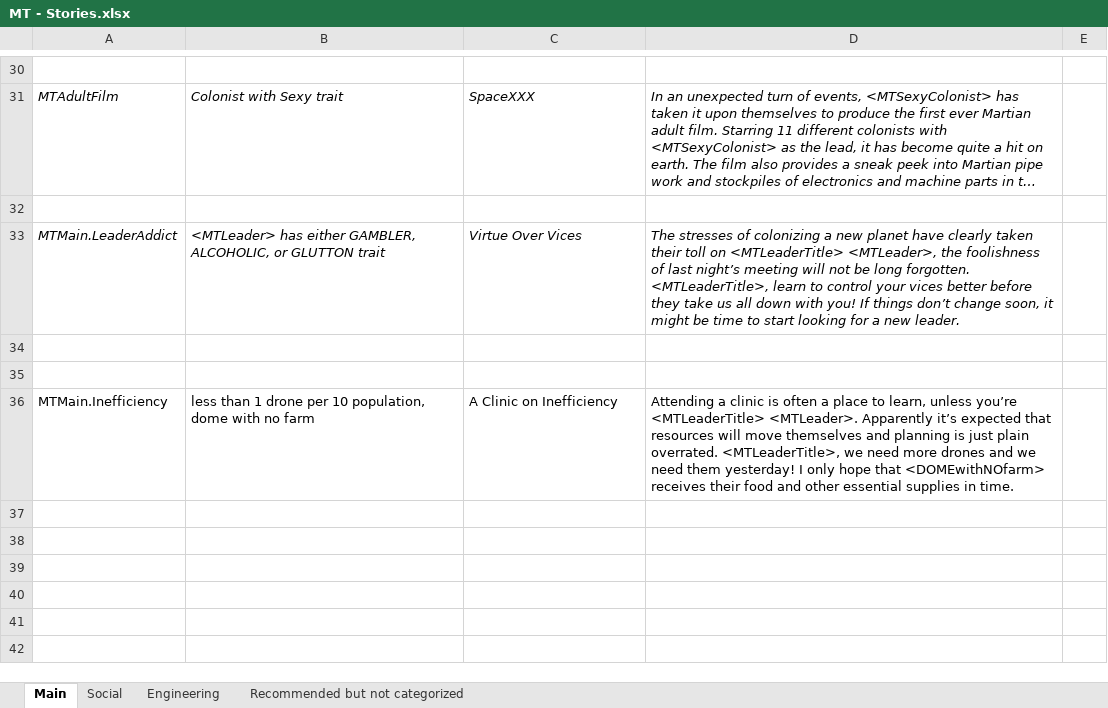
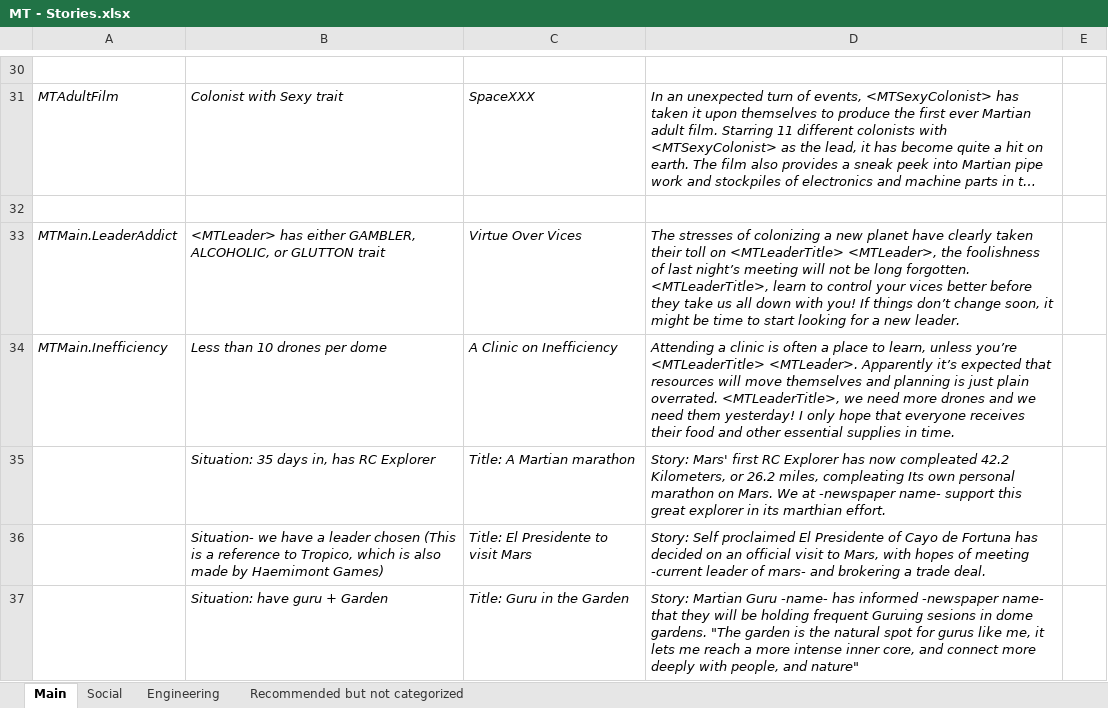
Before and after one commit to CheTranqui/Surviving-Mars-Martian-Tribune, an Excel workbook: MT - Stories.xlsx, sheet Main, drawn as a sheet; only a part is shown, gaps mark what is left out; long unchanged cells end in …; values as stored, in another font and other column widths than the file's, no borders; removed rows and columns are numbered as before the commit, all else as after; the diff covers the shown part only; the diff names each change by its address in the sheet, - before the commit and + after, or states it on an @@ line.

```diff
--- a/MT - Stories.xlsx (sheet Main)
+++ b/MT - Stories.xlsx (sheet Main)
-row 34: (empty)
-row 35: (empty)
-A34:D34 italic: off
+A34:D34 italic: on
-B34: less than 1 drone per 10 population, dome with no farm
+B34: Less than 10 drones per dome
-D34: …hope that <DOMEwithNOfarm> receives their…
+D34: …hope that everyone receives their…
+row 35:  | Situation: 35 days in, has RC Explorer | Title: A Martian marathon | Story: Mars' first RC Explorer has now compleated 42.2 Kilometers, or 26.2 miles, compleating Its own personal marathon on Mars. We at -newspaper name- support this great explorer in its marthian effort.
+row 36:  | Situation- we have a leader chosen (This is a reference to Tropico, which is also made by Haemimont Games) | Title: El Presidente to visit Mars | Story: Self proclaimed El Presidente of Cayo de Fortuna has decided on an official visit to Mars, with hopes of meeting -current leader of mars- and brokering a trade deal.
+row 37:  | Situation: have guru + Garden | Title: Guru in the Garden | Story: Martian Guru -name- has informed -newspaper name- that they will be holding frequent Guruing sesions in dome gardens. "The garden is the natural spot for gurus like me, it lets me reach a more intense inner core, and connect more deeply with people, and nature"
```
Also changed, not shown: 6 added rows and 1 removed row elsewhere in this sheet, sheet Recommended but not categorized, sheet Engineering, sheet Social, 2 other files.
